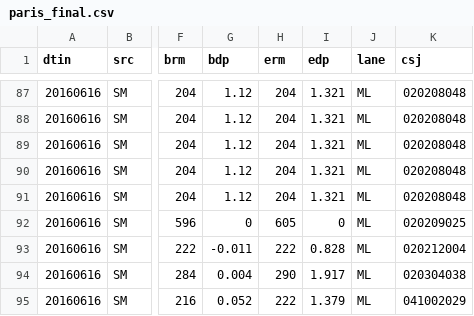
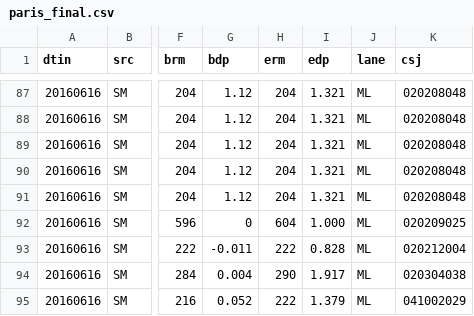
Before and after one commit to freevryheid/history, a CSV file: post/paris_final.csv, drawn as a sheet; only a part is shown, gaps mark what is left out; the diff covers the shown part only; the diff names each change by its address in the sheet, - before the commit and + after, or states it on an @@ line.

```diff
--- a/post/paris_final.csv
+++ b/post/paris_final.csv
-H92 (erm): 605
+H92 (erm): 604
-I92 (edp): 0
+I92 (edp): 1.000
```
Also changed, not shown: 3 removed rows and 72 edited cells elsewhere in this file, post/abilene_final.csv, post/amarillo_final.csv, 17 other files.
